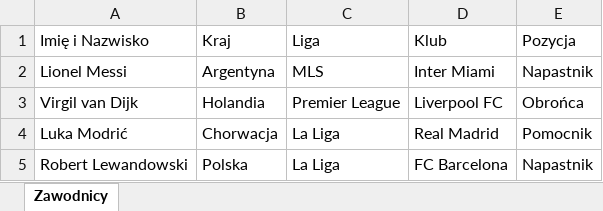
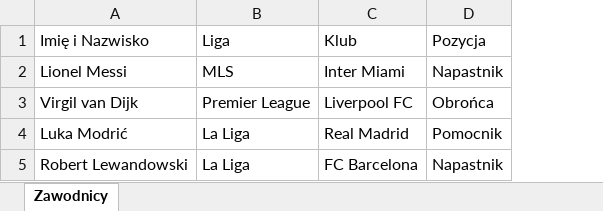
Before and after one commit to michaeljajo/Pilkarzyki, an Excel workbook: migrations/player-import-template.xlsx, sheet Zawodnicy, drawn as a sheet; values as stored, in another font and other column widths than the file's, no borders; the diff names each change by its address in the sheet, - before the commit and + after, or states it on an @@ line.

```diff
--- a/migrations/player-import-template.xlsx (sheet Zawodnicy)
+++ b/migrations/player-import-template.xlsx (sheet Zawodnicy)
-column B (Kraj), rows 2-5: Argentyna | Holandia | Chorwacja | Polska
```
Also changed, not shown: 11 other files.
